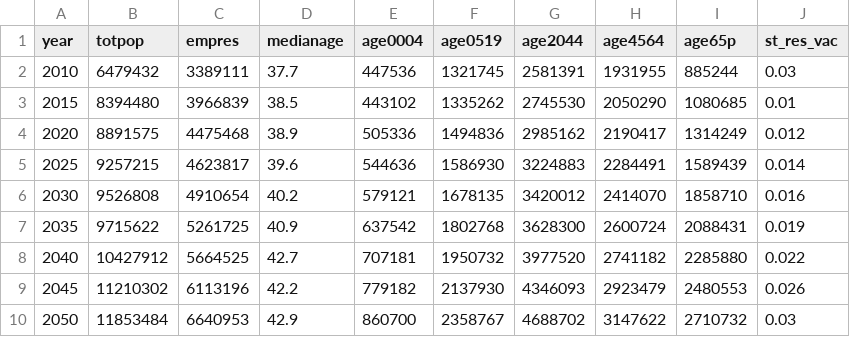
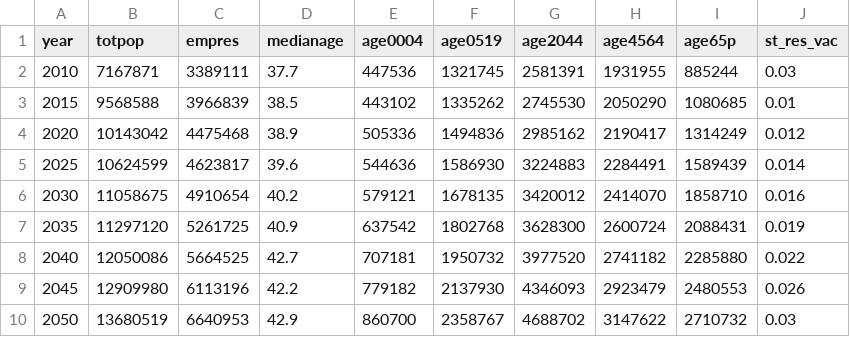
Before and after one commit to UDST/bayarea_urbansim, a CSV file: data/regional_controls_s16.csv, drawn as a sheet.

Commit message:
update s16 rc

```diff
--- a/data/regional_controls_s16.csv
+++ b/data/regional_controls_s16.csv
@@ -1,10 +1,10 @@
 year,totpop,empres,medianage,age0004,age0519,age2044,age4564,age65p,st_res_vac
-2010,6479432,3389111,37.7,447536,1321745,2581391,1931955,885244,0.03
-2015,8394480,3966839,38.5,443102,1335262,2745530,2050290,1080685,0.01
-2020,8891575,4475468,38.9,505336,1494836,2985162,2190417,1314249,0.012
-2025,9257215,4623817,39.6,544636,1586930,3224883,2284491,1589439,0.014
-2030,9526808,4910654,40.2,579121,1678135,3420012,2414070,1858710,0.016
-2035,9715622,5261725,40.9,637542,1802768,3628300,2600724,2088431,0.019
-2040,10427912,5664525,42.7,707181,1950732,3977520,2741182,2285880,0.022
-2045,11210302,6113196,42.2,779182,2137930,4346093,2923479,2480553,0.026
-2050,11853484,6640953,42.9,860700,2358767,4688702,3147622,2710732,0.03
+2010,7167871,3389111,37.7,447536,1321745,2581391,1931955,885244,0.03
+2015,9568588,3966839,38.5,443102,1335262,2745530,2050290,1080685,0.01
+2020,10143042,4475468,38.9,505336,1494836,2985162,2190417,1314249,0.012
+2025,10624599,4623817,39.6,544636,1586930,3224883,2284491,1589439,0.014
+2030,11058675,4910654,40.2,579121,1678135,3420012,2414070,1858710,0.016
+2035,11297120,5261725,40.9,637542,1802768,3628300,2600724,2088431,0.019
+2040,12050086,5664525,42.7,707181,1950732,3977520,2741182,2285880,0.022
+2045,12909980,6113196,42.2,779182,2137930,4346093,2923479,2480553,0.026
+2050,13680519,6640953,42.9,860700,2358767,4688702,3147622,2710732,0.03
```
